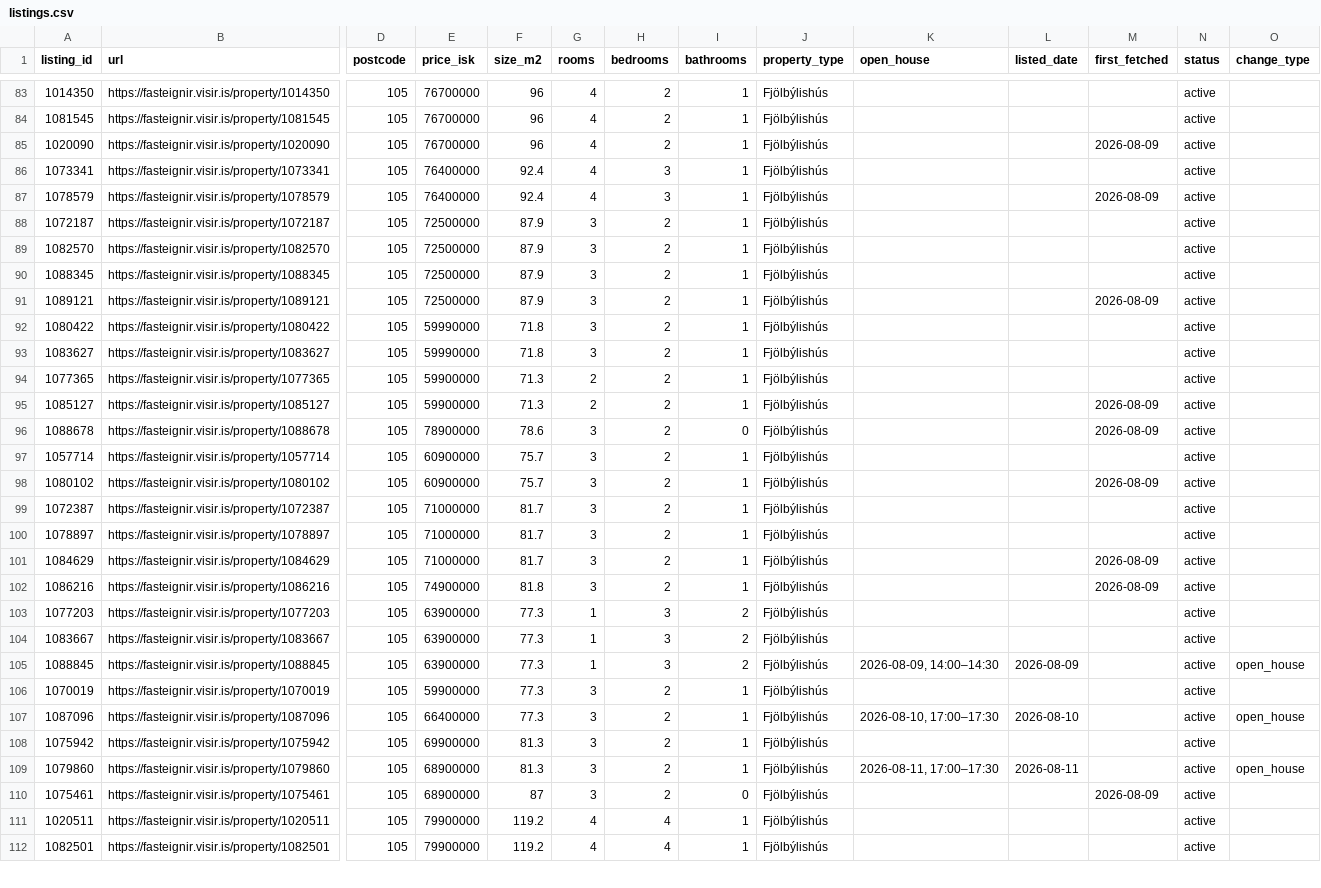
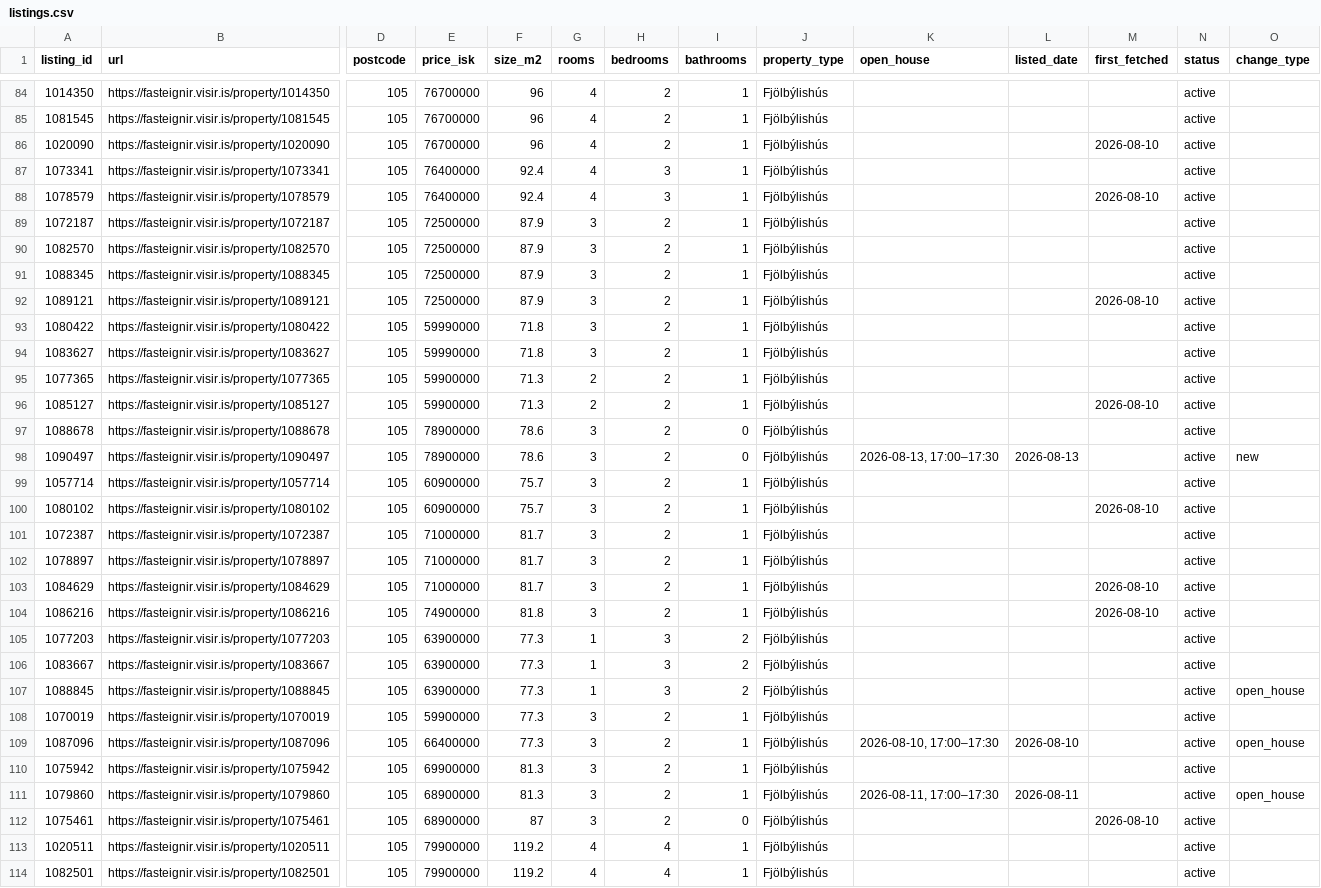
Before and after one commit to alruts/fasteignir-listing-monitor, a CSV file: data/listings.csv, drawn as a sheet; only a part is shown, gaps mark what is left out; addresses are those after the commit; rows hold the shown columns only; the diff covers the shown part only; the diff names each change by its address in the sheet, - before the commit and + after, or states it on an @@ line.

Commit message:
Update house listings

```diff
--- a/data/listings.csv
+++ b/data/listings.csv
-M86 (first_fetched): 2026-08-09
+M86 (first_fetched): 2026-08-10
-M88 (first_fetched): 2026-08-09
+M88 (first_fetched): 2026-08-10
-M92 (first_fetched): 2026-08-09
+M92 (first_fetched): 2026-08-10
-M96 (first_fetched): 2026-08-09
+M96 (first_fetched): 2026-08-10
-M97 (first_fetched): 2026-08-09
+M97 (first_fetched): (empty)
+row 98: 1090497 | https://fasteignir.visir.is/property/1090497 | 105 | 78900000 | 78.6 | 3 | 2 | 0 | Fjölbýlishús | 2026-08-13, 17:00–17:30 | 2026-08-13 |  | active | new
-M100 (first_fetched): 2026-08-09
+M100 (first_fetched): 2026-08-10
-M103:M104 (first_fetched): 2026-08-09
+M103:M104 (first_fetched): 2026-08-10
-K107 (open_house): 2026-08-09, 14:00–14:30
+K107 (open_house): (empty)
-L107 (listed_date): 2026-08-09
+L107 (listed_date): (empty)
-M112 (first_fetched): 2026-08-09
+M112 (first_fetched): 2026-08-10
```
Also changed, not shown: 2 added rows and 78 edited cells elsewhere in this file, 2 other files.
